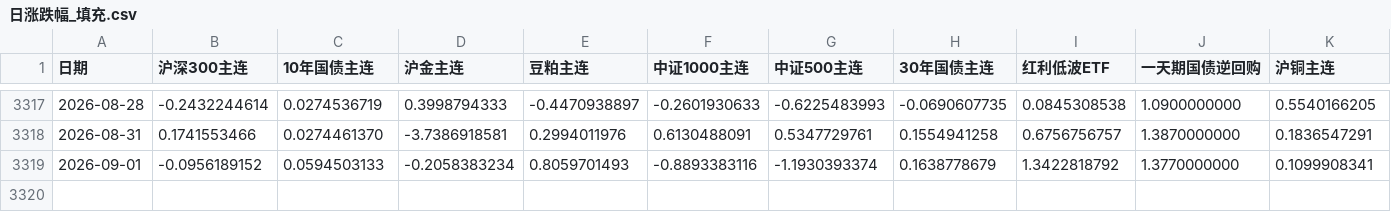
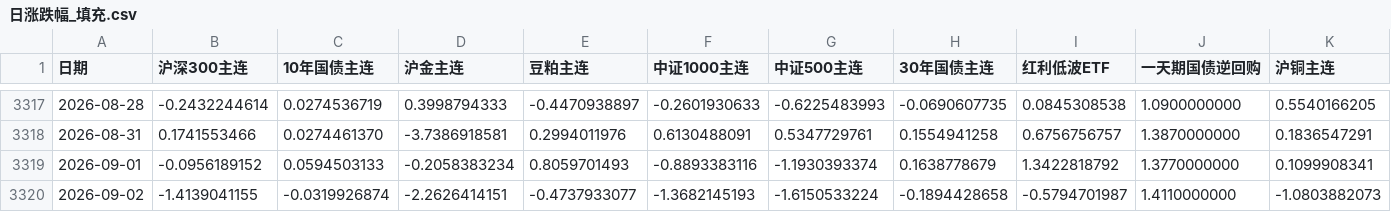
Before and after one commit to sufegod/huatai-risk-parity-replication, a CSV file: 数据/日度收益数据更新/日涨跌幅_填充.csv, drawn as a sheet; only a part is shown, gaps mark what is left out; rows hold the shown columns only; the diff names each change by its address in the sheet, - before the commit and + after, or states it on an @@ line.

```diff
--- a/数据/日度收益数据更新/日涨跌幅_填充.csv
+++ b/数据/日度收益数据更新/日涨跌幅_填充.csv
+row 3320: 2026-09-02 | -1.4139041155 | -0.0319926874 | -2.2626414151 | -0.4737933077 | -1.3682145193 | -1.6150533224 | -0.1894428658 | -0.5794701987 | 1.4110000000 | -1.0803882073
```
Also changed, not shown: 数据/日度收益数据更新/增量缓存/GC001.csv, 数据/日度收益数据更新/增量缓存/红利低波ETF行情.csv, 7 other files.
